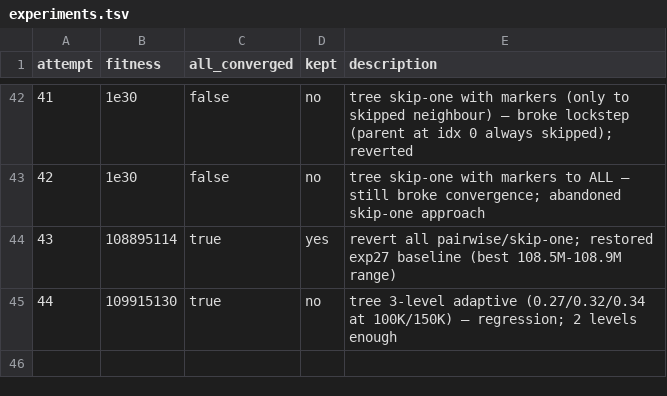
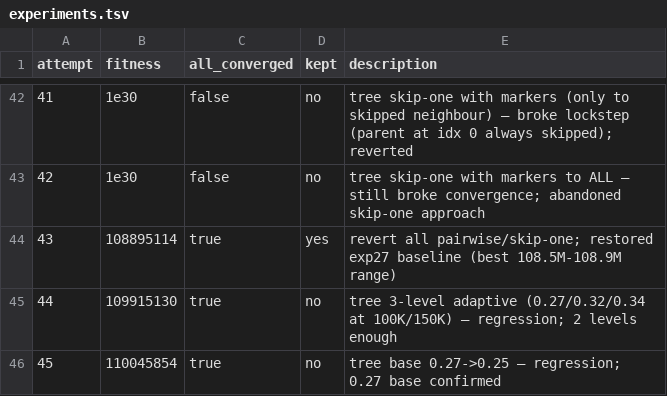
Before and after one commit to Vidal322/reconciliation-simulator, a TSV file: experiments.tsv, drawn as a sheet; only a part is shown, gaps mark what is left out.

```diff
--- a/experiments.tsv
+++ b/experiments.tsv
@@ -45 +45,2 @@ attempt	fitness	all_converged	kept	description
 44	109915130	true	no	tree 3-level adaptive (0.27/0.32/0.34 at 100K/150K) — regression; 2 levels enough
+45	110045854	true	no	tree base 0.27->0.25 — regression; 0.27 base confirmed
```
Also changed, not shown: 1 other file.
